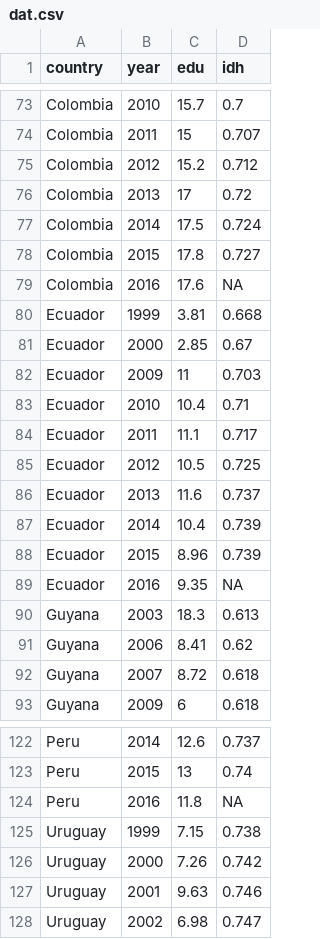
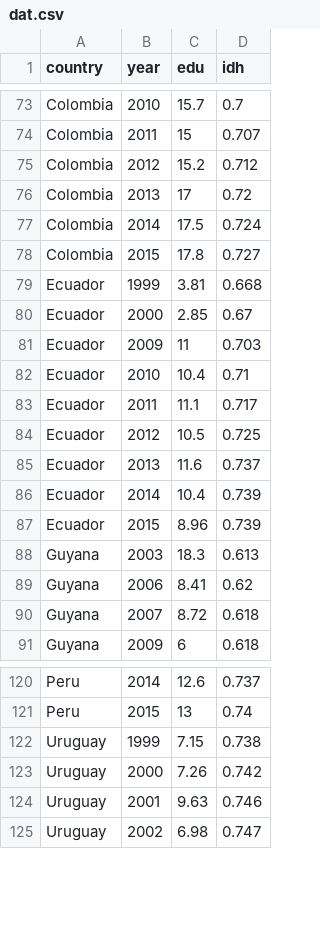
Before and after one commit to tales14/projeto_final, a CSV file: data/processed/dat.csv, drawn as a sheet; only a part is shown, gaps mark what is left out; the diff names each change by its address in the sheet, - before the commit and + after, or states it on an @@ line.

```diff
--- a/data/processed/dat.csv
+++ b/data/processed/dat.csv
-row 79: Colombia | 2016 | 17.6 | NA
-row 89: Ecuador | 2016 | 9.35 | NA
-row 124: Peru | 2016 | 11.8 | NA
```
Also changed, not shown: 3 other files.
